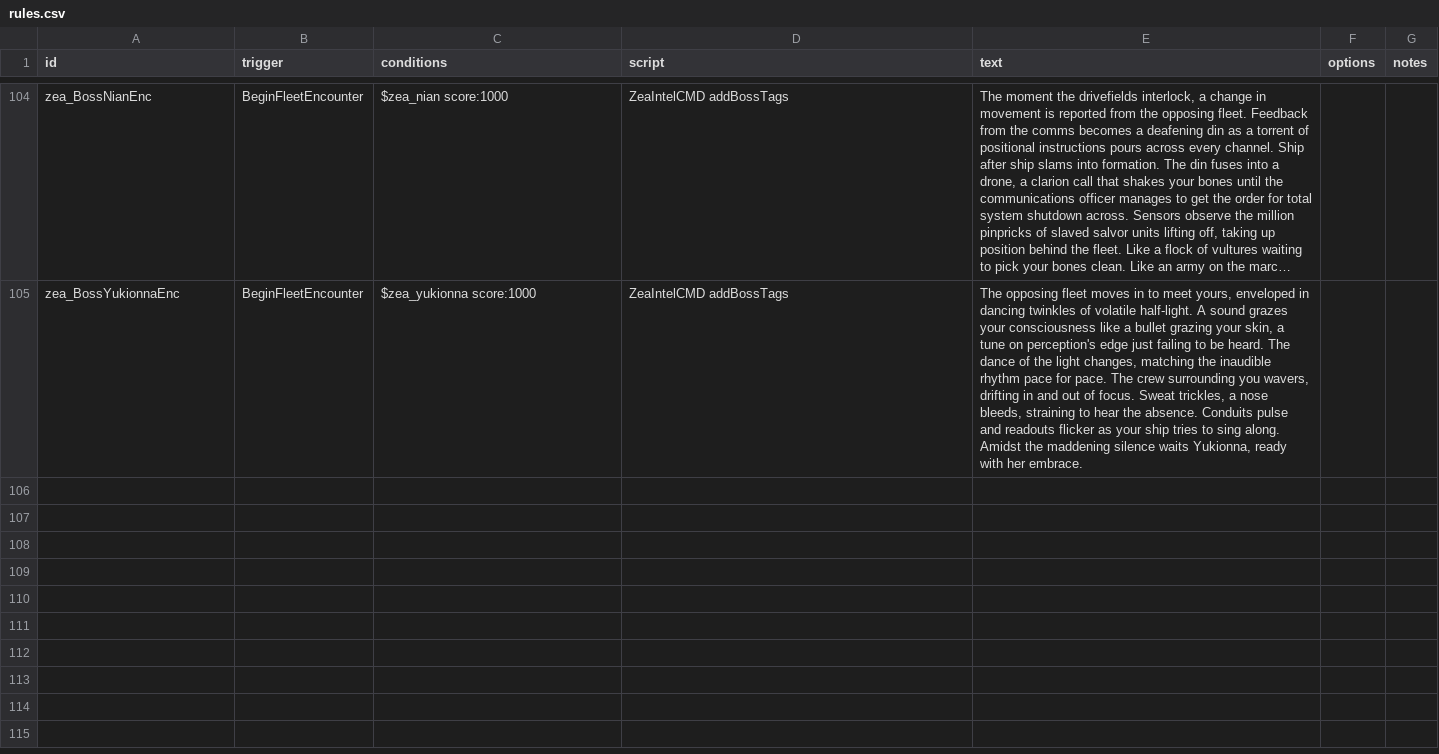
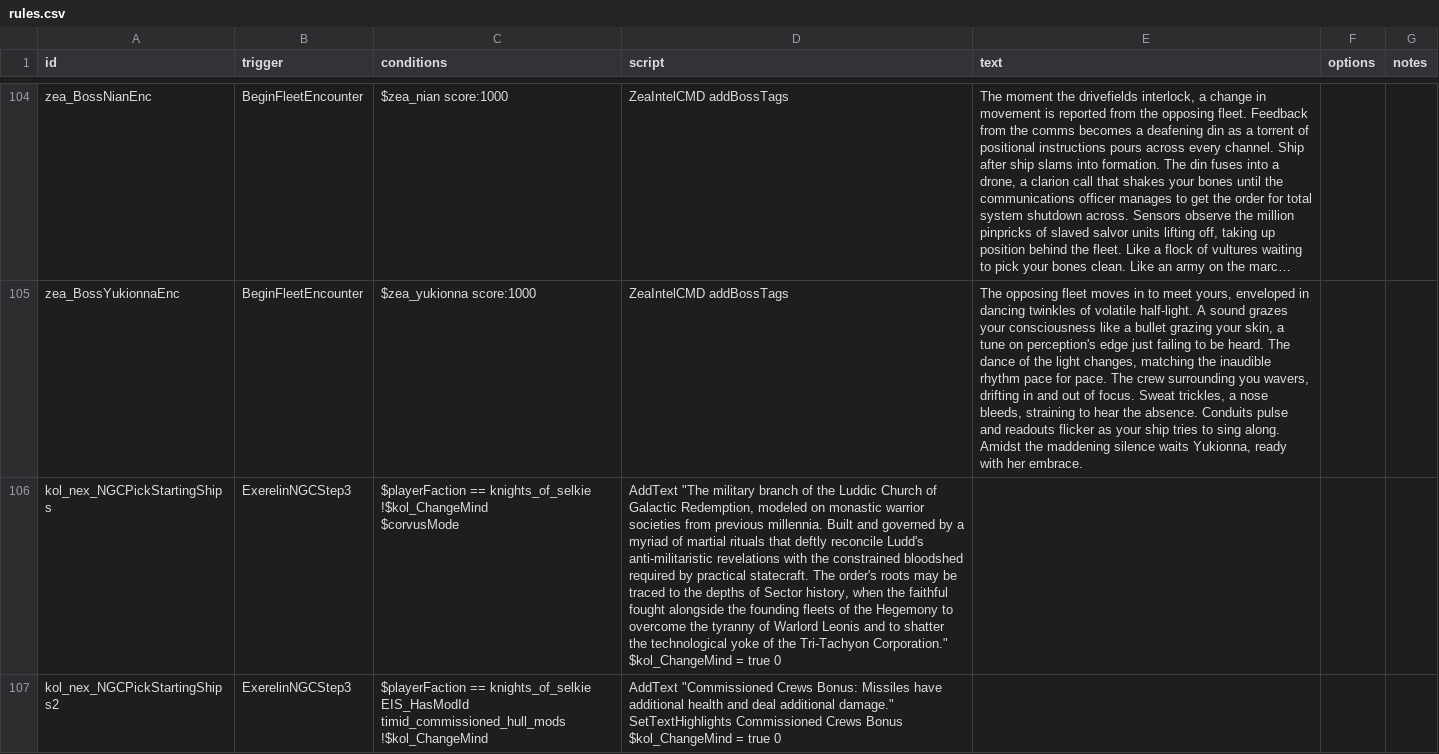
Before and after one commit to Dal-041/Knights_of_Ludd, a CSV file: data/campaign/rules.csv, drawn as a sheet; only a part is shown, gaps mark what is left out; long unchanged cells end in …; ↵ is a line break in a cell; the diff names each change by its address in the sheet, - before the commit and + after, or states it on an @@ line.

Commit message:
Added faction description to game start dialog.

```diff
--- a/data/campaign/rules.csv
+++ b/data/campaign/rules.csv
+row 106: kol_nex_NGCPickStartingShips | ExerelinNGCStep3 | $playerFaction == knights_of_selkie ↵ !$kol_ChangeMind ↵ $corvusMode | AddText "The military branch of the Luddic Church of Galactic Redemption, modeled on monastic warrior societies from previous millennia. Built and governed by a myriad of martial rituals that deftly reconcile Ludd's anti-militaristic revelations with the constrained bloodshed required by practical statecraft. The order's roots may be traced to the depths of Sector history, when the faithful fought alongside the founding fleets of the Hegemony to overcome the tyranny of Warlord Leonis and to shatter the technological yoke of the Tri-Tachyon Corporation." ↵ $kol_ChangeMind = true 0
+row 107: kol_nex_NGCPickStartingShips2 | ExerelinNGCStep3 | $playerFaction == knights_of_selkie ↵ EIS_HasModId timid_commissioned_hull_mods ↵ !$kol_ChangeMind | AddText "Commissioned Crews Bonus: Missiles have additional health and deal additional damage." ↵ SetTextHighlights Commissioned Crews Bonus ↵ $kol_ChangeMind = true 0
```
